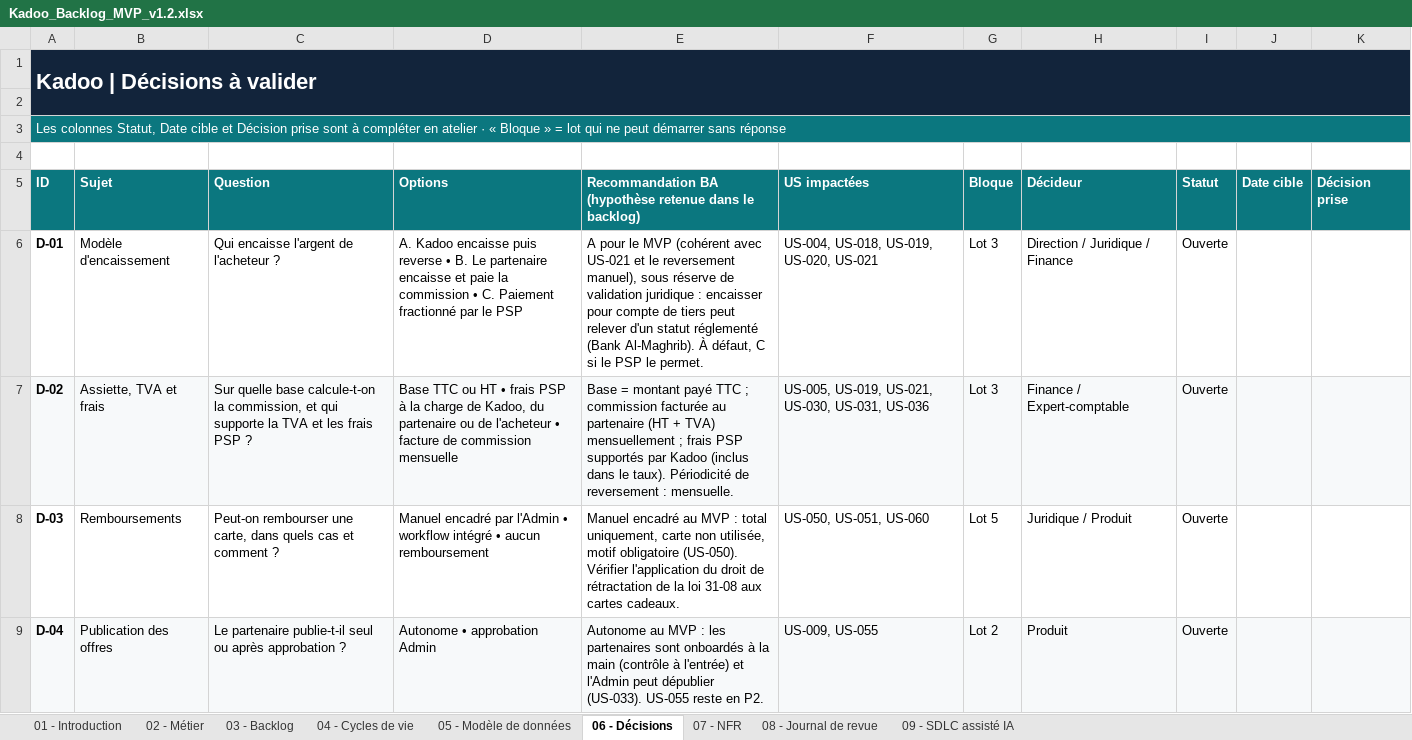
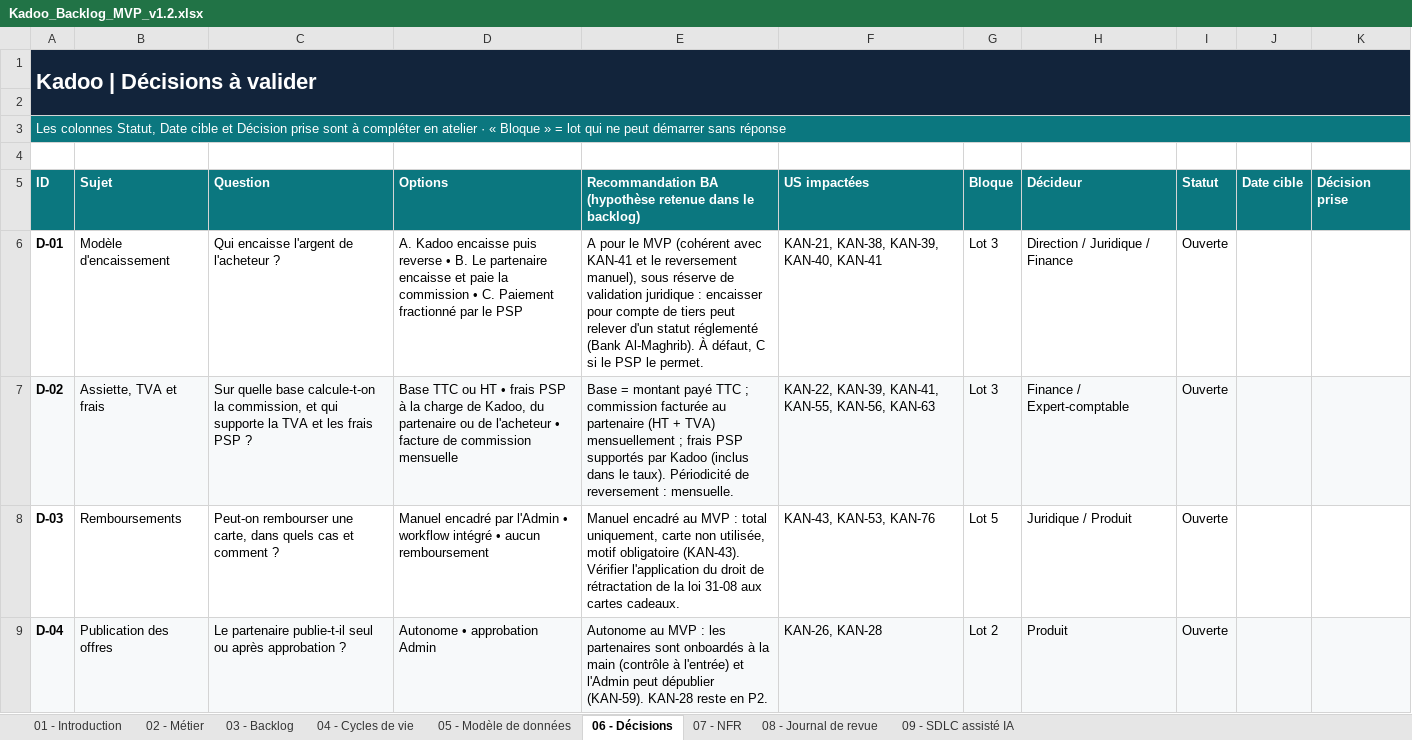
Before and after one commit to iebouihi/kadoo-platform, an Excel workbook: docs/backlog/Kadoo_Backlog_MVP_v1.2.xlsx, sheet 06 - Décisions, drawn as a sheet; only a part is shown; values as stored, in another font and other column widths than the file's, no borders; charts and pictures not drawn; the diff covers the shown part only; the diff names each change by its address in the sheet, - before the commit and + after, or states it on an @@ line.

```diff
--- a/docs/backlog/Kadoo_Backlog_MVP_v1.2.xlsx (sheet 06 - Décisions)
+++ b/docs/backlog/Kadoo_Backlog_MVP_v1.2.xlsx (sheet 06 - Décisions)
-E6: …(cohérent avec US-021 et le…
+E6: …(cohérent avec KAN-41 et le…
-F6 (US impactées): US-004, US-018, US-019, US-020, US-021
+F6 (US impactées): KAN-21, KAN-38, KAN-39, KAN-40, KAN-41
-F7 (US impactées): US-005, US-019, US-021, US-030, US-031, US-036
+F7 (US impactées): KAN-22, KAN-39, KAN-41, KAN-55, KAN-56, KAN-63
-E8: …motif obligatoire (US-050). Vérifier l'application…
+E8: …motif obligatoire (KAN-43). Vérifier l'application…
-F8 (US impactées): US-050, US-051, US-060
+F8 (US impactées): KAN-43, KAN-53, KAN-76
-E9: …peut dépublier (US-033). US-055 reste en…
+E9: …peut dépublier (KAN-59). KAN-28 reste en…
-F9 (US impactées): US-009, US-055
+F9 (US impactées): KAN-26, KAN-28
```
Also changed, not shown: 14 edited cells elsewhere in this sheet, sheet 03 - Backlog, sheet 08 - Journal de revue, sheet 07 - NFR, sheet 04 - Cycles de vie, sheet 05 - Modèle de données, sheet 02 - Métier, 1 more sheet, 46 other files.
